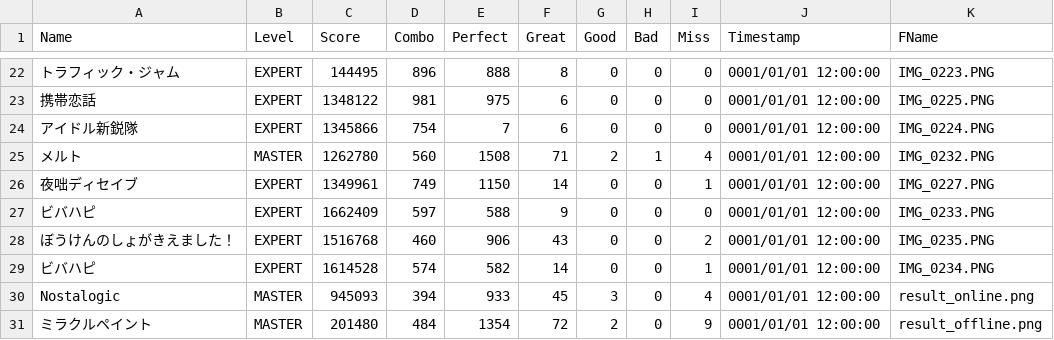
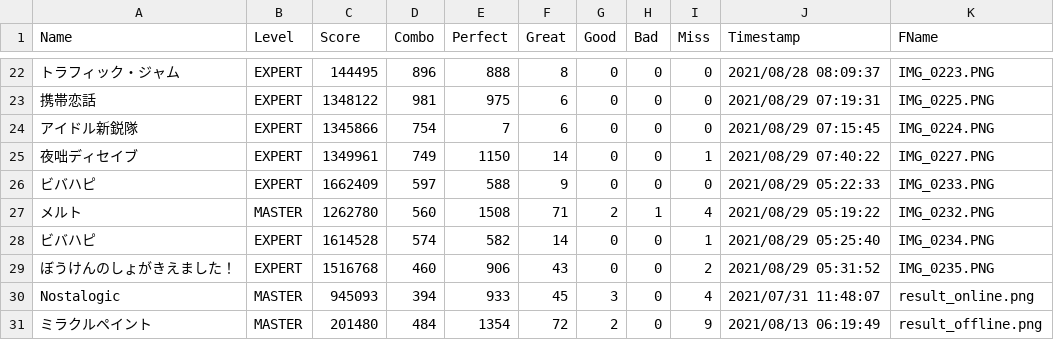
Before and after one commit to BabyBlue0/prskSumResult, a CSV file: output.csv, drawn as a sheet; only a part is shown, gaps mark what is left out; removed rows and columns are numbered as before the commit, all else as after; the diff covers the shown part only; the diff names each change by its address in the sheet, - before the commit and + after, or states it on an @@ line.

Commit message:
Update: Getting Timestamp from results image

```diff
--- a/output.csv
+++ b/output.csv
-J22 (Timestamp): 0001/01/01 12:00:00
+J22 (Timestamp): 2021/08/28 08:09:37
-J23 (Timestamp): 0001/01/01 12:00:00
+J23 (Timestamp): 2021/08/29 07:19:31
-J24 (Timestamp): 0001/01/01 12:00:00
+J24 (Timestamp): 2021/08/29 07:15:45
-row 25: メルト | MASTER | 1262780 | 560 | 1508 | 71 | 2 | 1 | 4 | 0001/01/01 12:00:00 | IMG_0232.PNG
-J25 (Timestamp): 0001/01/01 12:00:00
+J25 (Timestamp): 2021/08/29 07:40:22
-J26 (Timestamp): 0001/01/01 12:00:00
+J26 (Timestamp): 2021/08/29 05:22:33
-row 28: ぼうけんのしょがきえました！ | EXPERT | 1516768 | 460 | 906 | 43 | 0 | 0 | 2 | 0001/01/01 12:00:00 | IMG_0235.PNG
+row 27: メルト | MASTER | 1262780 | 560 | 1508 | 71 | 2 | 1 | 4 | 2021/08/29 05:19:22 | IMG_0232.PNG
-J28 (Timestamp): 0001/01/01 12:00:00
+J28 (Timestamp): 2021/08/29 05:25:40
+row 29: ぼうけんのしょがきえました！ | EXPERT | 1516768 | 460 | 906 | 43 | 0 | 0 | 2 | 2021/08/29 05:31:52 | IMG_0235.PNG
-J30 (Timestamp): 0001/01/01 12:00:00
+J30 (Timestamp): 2021/07/31 11:48:07
-J31 (Timestamp): 0001/01/01 12:00:00
+J31 (Timestamp): 2021/08/13 06:19:49
```
Also changed, not shown: 5 added rows, 5 removed rows and 22 edited cells elsewhere in this file, 6 other files.
